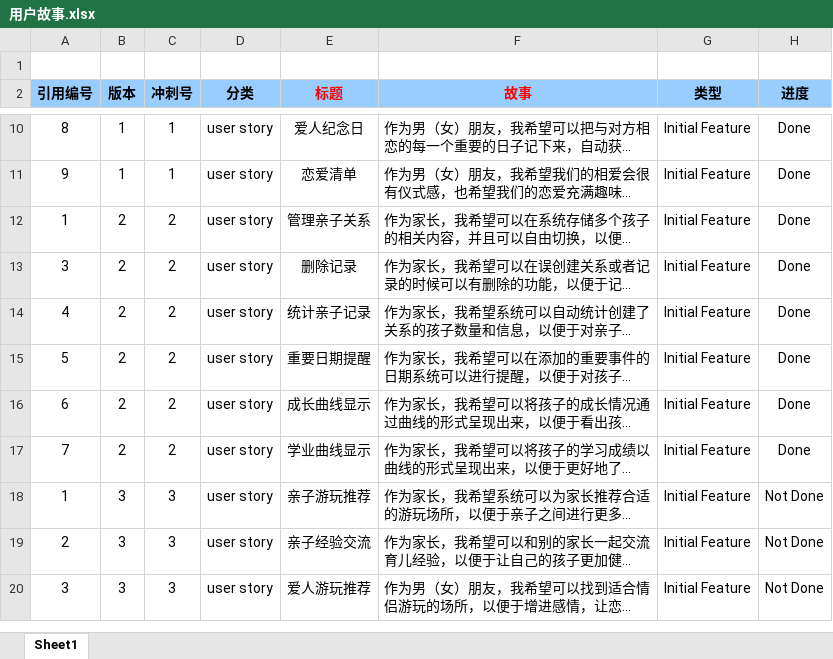
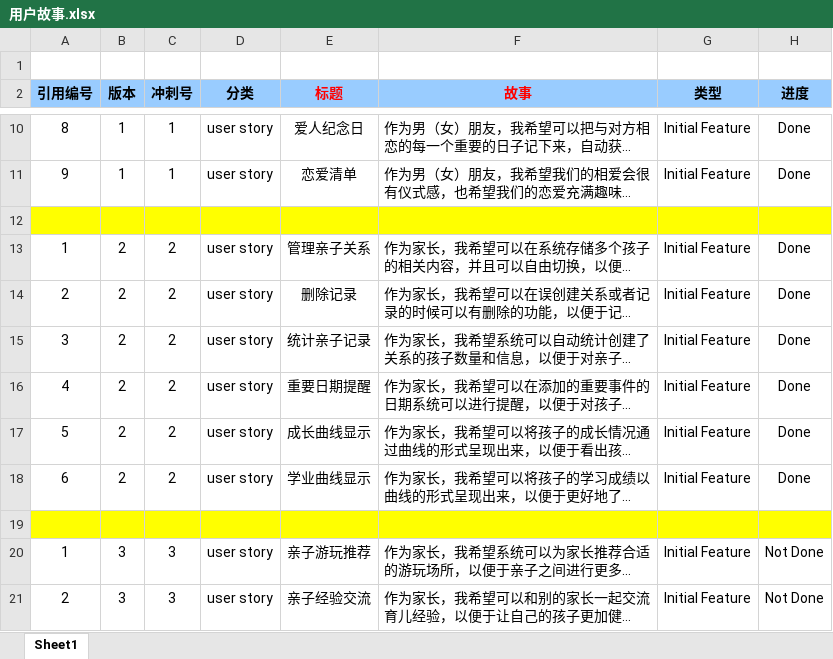
Before and after one commit to Huangfuyuru/software-engineering, an Excel workbook: project/scrum/记·得 小组项目/用户故事.xlsx, sheet Sheet1, drawn as a sheet; only a part is shown, gaps mark what is left out; the shorter side is filled out with more unchanged rows; long unchanged cells end in …; values as stored, in another font and other column widths than the file's, no borders; addresses are those after the commit; rows hold the shown columns only; the diff names each change by its address in the sheet, - before the commit and + after, or states it on an @@ line.

```diff
--- a/project/scrum/记·得 小组项目/用户故事.xlsx (sheet Sheet1)
+++ b/project/scrum/记·得 小组项目/用户故事.xlsx (sheet Sheet1)
+row 12: (empty)
-A14 (引用编号): 3
+A14 (引用编号): 2
-A15 (引用编号): 4
+A15 (引用编号): 3
-A16 (引用编号): 5
+A16 (引用编号): 4
-A17 (引用编号): 6
+A17 (引用编号): 5
-A18 (引用编号): 7
+A18 (引用编号): 6
+row 19: (empty)
```
Also changed, not shown: 1 other file.
